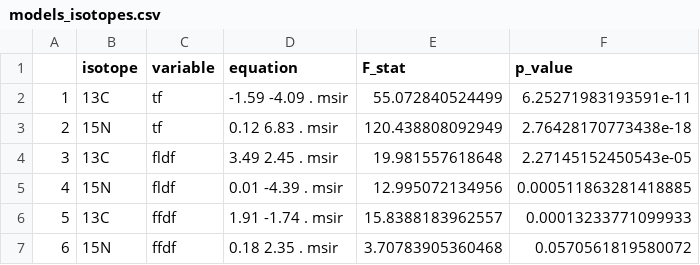
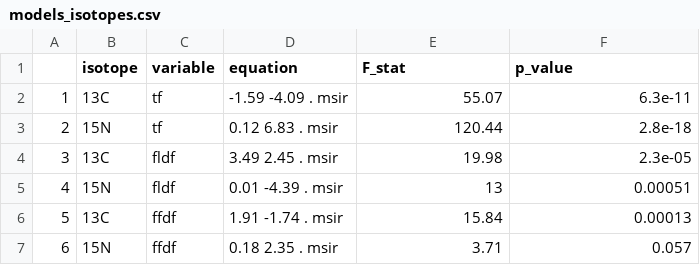
Before and after one commit to samuelcharberet/intake_rate_experiment, a CSV file: 4_outputs/1_statistical_results/models_isotopes.csv, drawn as a sheet.

```diff
--- a/4_outputs/1_statistical_results/models_isotopes.csv
+++ b/4_outputs/1_statistical_results/models_isotopes.csv
@@ -1,7 +1,7 @@
 "","isotope","variable","equation","F_stat","p_value"
-"1","13C","tf","-1.59 -4.09 . msir",55.072840524499,6.25271983193591e-11
-"2","15N","tf","0.12 6.83 . msir",120.438808092949,2.76428170773438e-18
-"3","13C","fldf","3.49 2.45 . msir",19.981557618648,2.27145152450543e-05
-"4","15N","fldf","0.01 -4.39 . msir",12.995072134956,0.000511863281418885
-"5","13C","ffdf","1.91 -1.74 . msir",15.8388183962557,0.00013233771099933
-"6","15N","ffdf","0.18 2.35 . msir",3.70783905360468,0.0570561819580072
+"1","13C","tf","-1.59 -4.09 . msir",55.07,6.3e-11
+"2","15N","tf","0.12 6.83 . msir",120.44,2.8e-18
+"3","13C","fldf","3.49 2.45 . msir",19.98,2.3e-05
+"4","15N","fldf","0.01 -4.39 . msir",13,0.00051
+"5","13C","ffdf","1.91 -1.74 . msir",15.84,0.00013
+"6","15N","ffdf","0.18 2.35 . msir",3.71,0.057
```
Also changed, not shown: 4_outputs/1_statistical_results/models_nutrients.csv, 2 other files.
